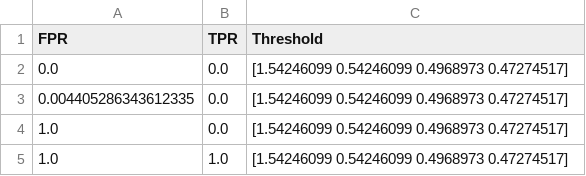
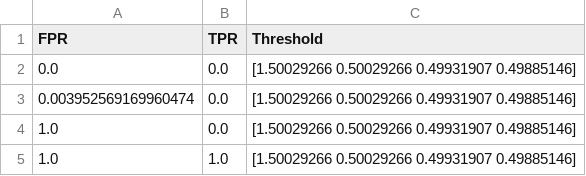
Before and after one commit to Sam-the-Unwise/Gradient-Descent, a CSV file: zipROC.csv, drawn as a sheet.

```diff
--- a/zipROC.csv
+++ b/zipROC.csv
@@ -1,5 +1,5 @@
 FPR,TPR,Threshold
-0.0,0.0,[1.54246099 0.54246099 0.4968973  0.47274517]
-0.004405286343612335,0.0,[1.54246099 0.54246099 0.4968973  0.47274517]
-1.0,0.0,[1.54246099 0.54246099 0.4968973  0.47274517]
-1.0,1.0,[1.54246099 0.54246099 0.4968973  0.47274517]
+0.0,0.0,[1.50029266 0.50029266 0.49931907 0.49885146]
+0.003952569169960474,0.0,[1.50029266 0.50029266 0.49931907 0.49885146]
+1.0,0.0,[1.50029266 0.50029266 0.49931907 0.49885146]
+1.0,1.0,[1.50029266 0.50029266 0.49931907 0.49885146]
```
Also changed, not shown: spamROC.csv, 9 other files.
